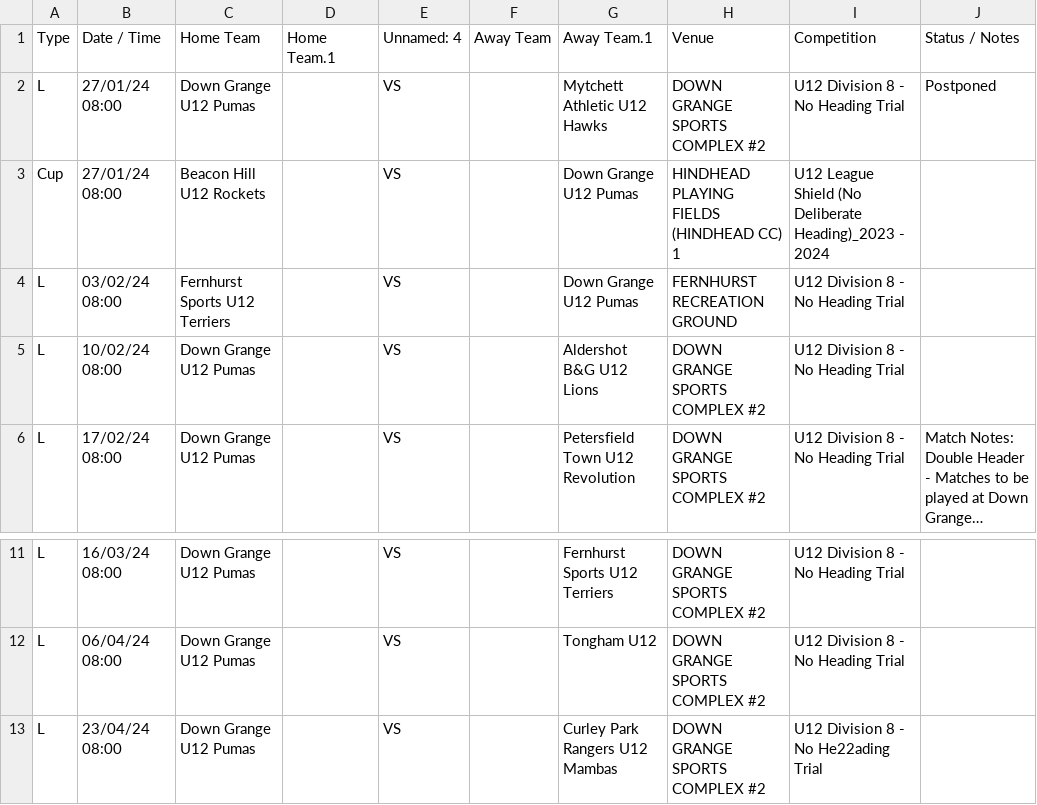
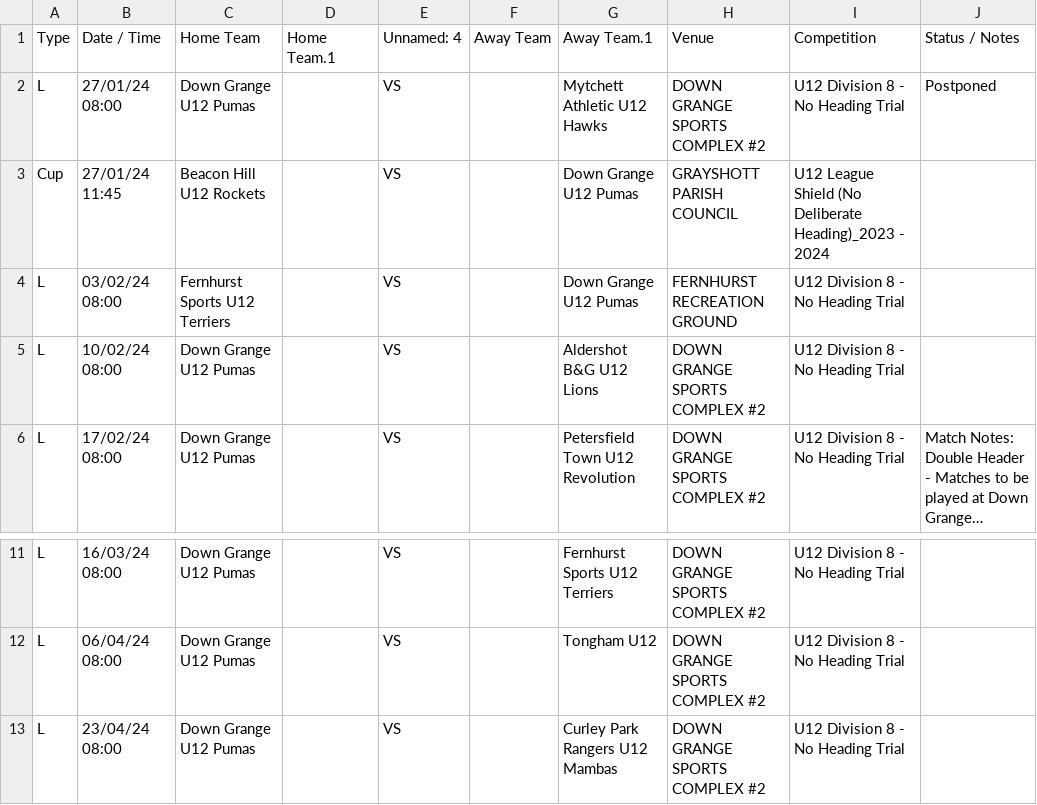
Before and after one commit to karl0ss/downgrangefixtures_ical, a CSV file: fixtures.csv, drawn as a sheet; only a part is shown, gaps mark what is left out; long unchanged cells end in ….

```diff
--- a/fixtures.csv
+++ b/fixtures.csv
@@ -2,3 +2,3 @@ Type,Date / Time,Home Team,Home Team.1,Unnamed: 4,Away Team,Away Team.1,Venue,Co
 L,27/01/24 08:00,Down Grange U12 Pumas,,VS,,Mytchett Athletic U12 Hawks,DOWN GRANGE SPORTS COMPLEX #2,U12 Division 8 - No Heading Trial,Postponed
-Cup,27/01/24 08:00,Beacon Hill U12 Rockets,,VS,,Down Grange U12 Pumas,HINDHEAD PLAYING FIELDS (HINDHEAD CC) 1,U12 League Shield (No Deliberate Heading)_2023 - 2024,
+Cup,27/01/24 11:45,Beacon Hill U12 Rockets,,VS,,Down Grange U12 Pumas,GRAYSHOTT PARISH COUNCIL,U12 League Shield (No Deliberate Heading)_2023 - 2024,
 L,03/02/24 08:00,Fernhurst Sports U12 Terriers,,VS,,Down Grange U12 Pumas,FERNHURST RECREATION GROUND,U12 Division 8 - No Heading Trial,
@@ -12,2 +12,2 @@ L,16/03/24 08:00,Down Grange U12 Pumas,,VS,,Fernhurst Sports U12 Terriers,DOWN G
 L,06/04/24 08:00,Down Grange U12 Pumas,,VS,,Tongham U12,DOWN GRANGE SPORTS COMPLEX #2,U12 Division 8 - No Heading Trial,
-L,23/04/24 08:00,Down Grange U12 Pumas,,VS,,Curley Park Rangers U12 Mambas,DOWN GRANGE SPORTS COMPLEX #2,U12 Division 8 - No He22ading Trial,
+L,23/04/24 08:00,Down Grange U12 Pumas,,VS,,Curley Park Rangers U12 Mambas,DOWN GRANGE SPORTS COMPLEX #2,U12 Division 8 - No Heading Trial,
```
Also changed, not shown: 1 other file.
